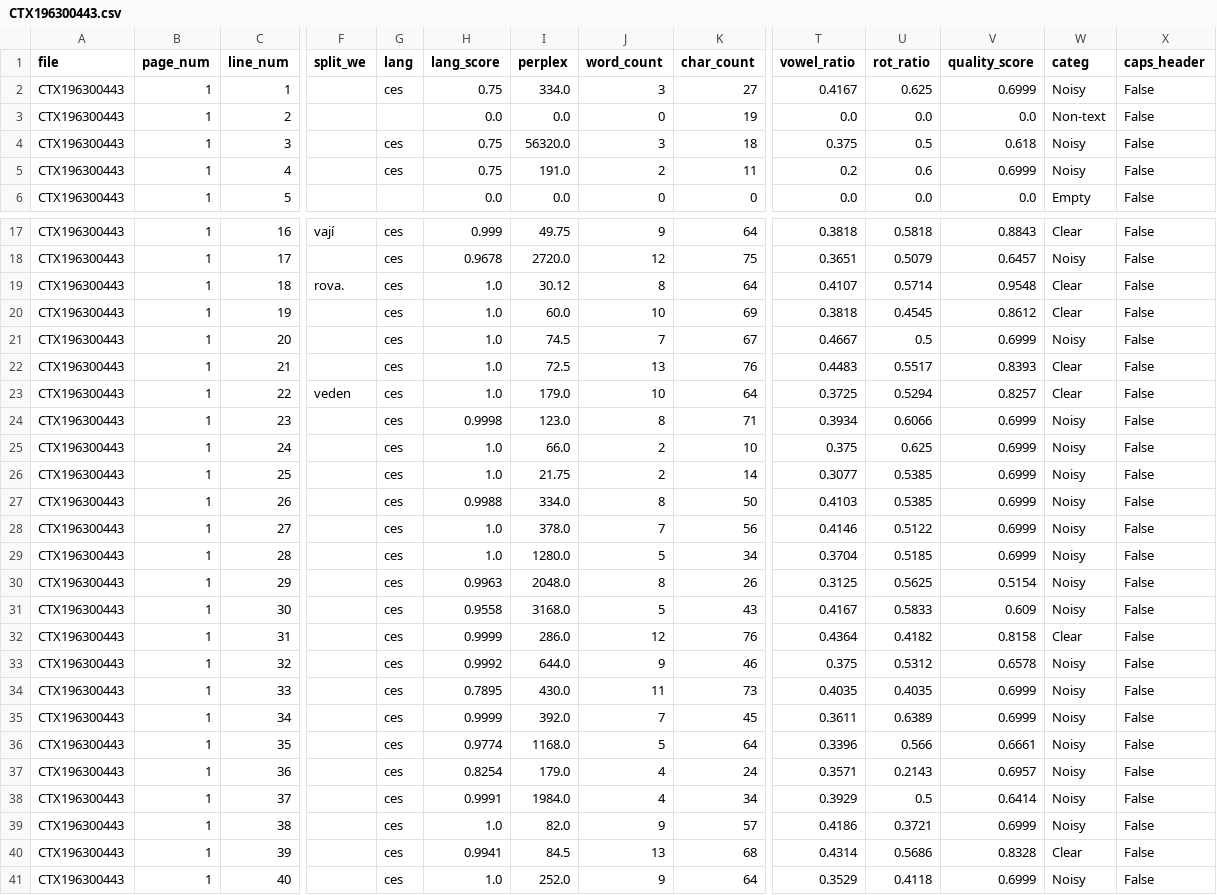
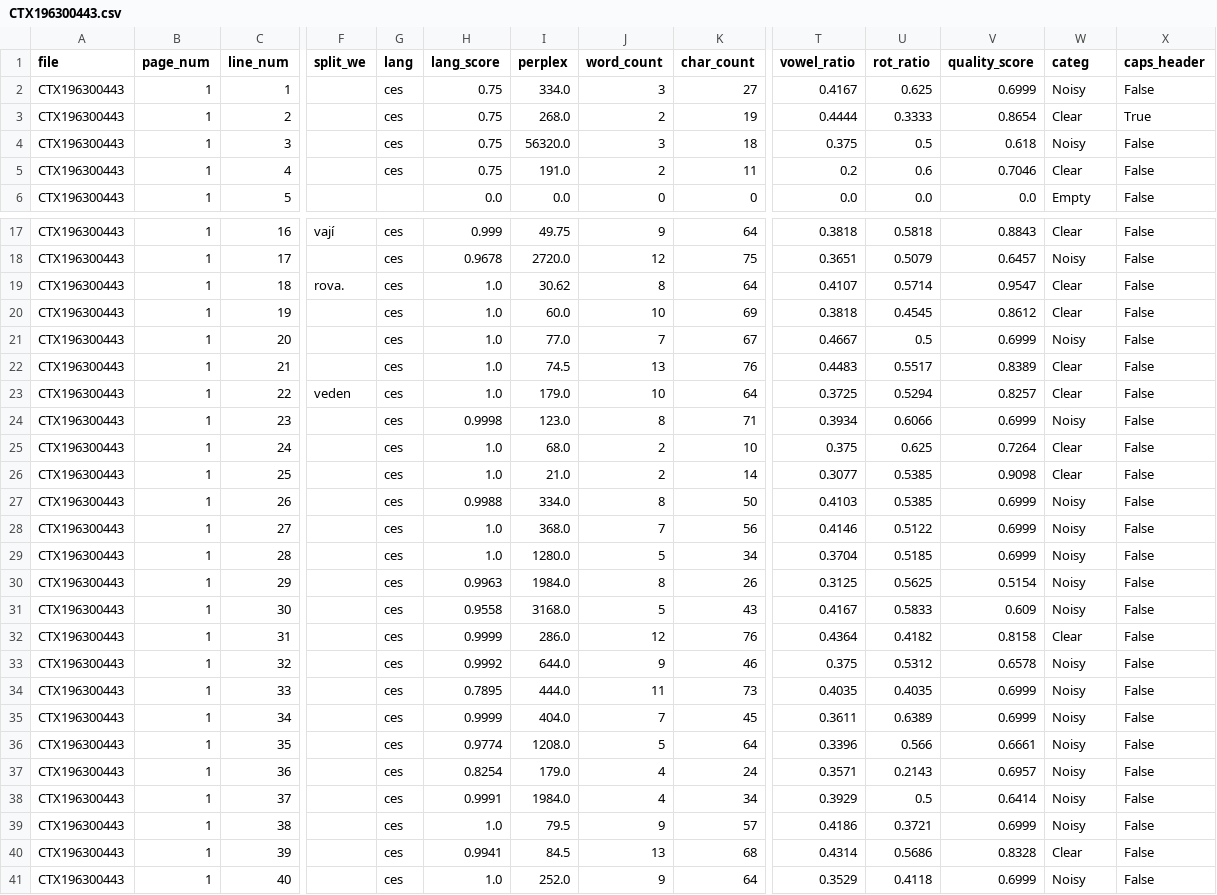
Before and after one commit to ufal/atrium-alto-postprocess, a CSV file: data_samples/DOC_LINE_QWEN_CATEG/CTX196300443.csv, drawn as a sheet; only a part is shown, gaps mark what is left out; the diff names each change by its address in the sheet, - before the commit and + after, or states it on an @@ line.

```diff
--- a/data_samples/DOC_LINE_QWEN_CATEG/CTX196300443.csv
+++ b/data_samples/DOC_LINE_QWEN_CATEG/CTX196300443.csv
-G3 (lang): (empty)
+G3 (lang): ces
-H3 (lang_score): 0.0
+H3 (lang_score): 0.75
-I3 (perplex): 0.0
+I3 (perplex): 268.0
-J3 (word_count): 0
+J3 (word_count): 2
-T3 (vowel_ratio): 0.0
+T3 (vowel_ratio): 0.4444
-U3 (rot_ratio): 0.0
+U3 (rot_ratio): 0.3333
-V3 (quality_score): 0.0
+V3 (quality_score): 0.8654
-W3 (categ): Non-text
+W3 (categ): Clear
-X3 (caps_header): False
+X3 (caps_header): True
-V5 (quality_score): 0.6999
+V5 (quality_score): 0.7046
-W5 (categ): Noisy
+W5 (categ): Clear
-I19 (perplex): 30.12
+I19 (perplex): 30.62
-V19 (quality_score): 0.9548
+V19 (quality_score): 0.9547
-I21 (perplex): 74.5
+I21 (perplex): 77.0
-I22 (perplex): 72.5
+I22 (perplex): 74.5
-V22 (quality_score): 0.8393
+V22 (quality_score): 0.8389
-I25 (perplex): 66.0
+I25 (perplex): 68.0
-V25 (quality_score): 0.6999
+V25 (quality_score): 0.7264
-W25:W26 (categ): Noisy
+W25:W26 (categ): Clear
-I26 (perplex): 21.75
+I26 (perplex): 21.0
-V26 (quality_score): 0.6999
+V26 (quality_score): 0.9098
-I28 (perplex): 378.0
+I28 (perplex): 368.0
-I30 (perplex): 2048.0
+I30 (perplex): 1984.0
-I34 (perplex): 430.0
+I34 (perplex): 444.0
-I35 (perplex): 392.0
+I35 (perplex): 404.0
-I36 (perplex): 1168.0
+I36 (perplex): 1208.0
-I39 (perplex): 82.0
+I39 (perplex): 79.5
```
Also changed, not shown: data_samples/DOC_LINE_GPT_CATEG/CTX201405311.csv, data_samples/DOC_LINE_GPT_CATEG/CTX201601688.csv, 24 other files.
